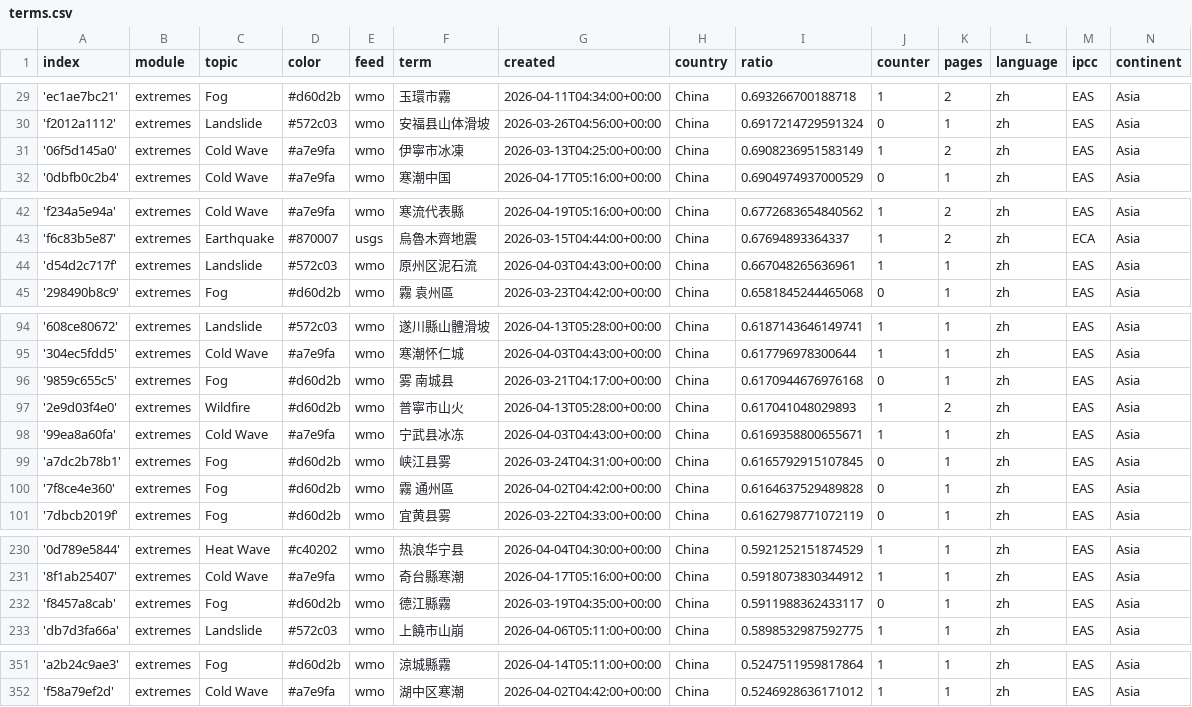
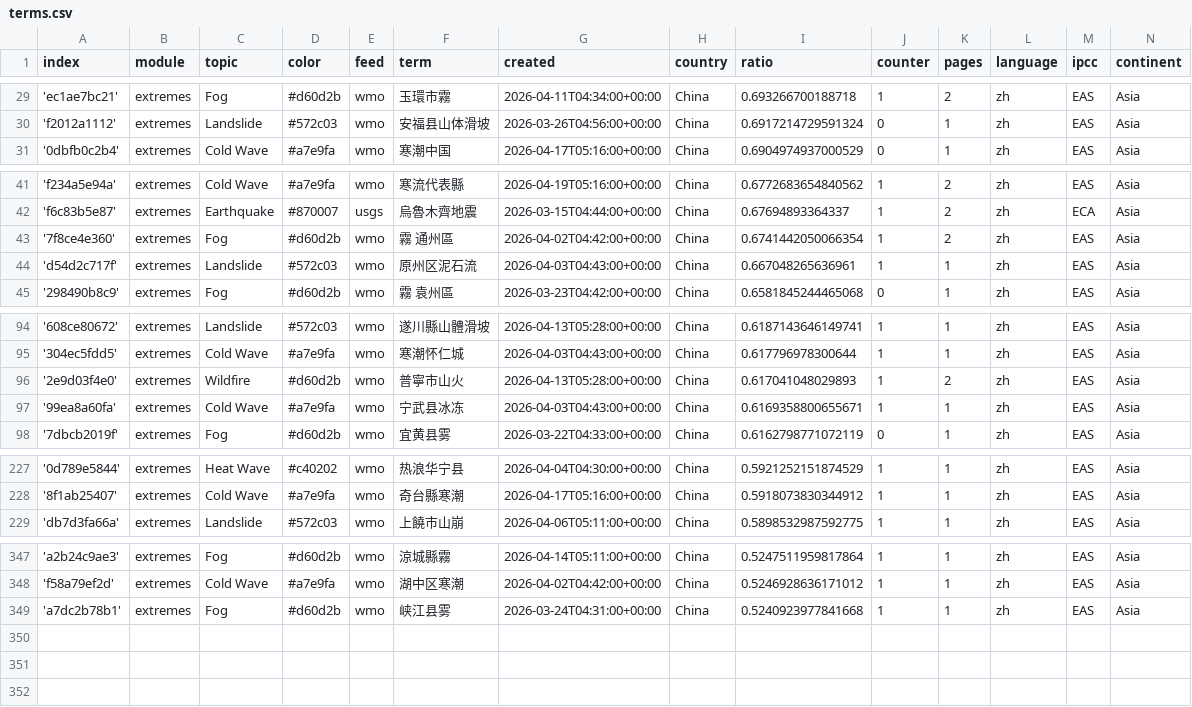
Before and after one commit to tapio-22-Digitale-Methoden-News/chineseExtremes, a CSV file: terms.csv, drawn as a sheet; only a part is shown, gaps mark what is left out.

```diff
--- a/terms.csv
+++ b/terms.csv
@@ -30,3 +30,2 @@ index,module,topic,color,feed,term,created,country,ratio,counter,pages,language,
 'f2012a1112',extremes,Landslide,#572c03,wmo,安福县山体滑坡,2026-03-26T04:56:00+00:00,China,0.6917214729591324,0,1,zh,EAS,Asia
-'06f5d145a0',extremes,Cold Wave,#a7e9fa,wmo,伊寧市冰凍,2026-03-13T04:25:00+00:00,China,0.6908236951583149,1,2,zh,EAS,Asia
 '0dbfb0c2b4',extremes,Cold Wave,#a7e9fa,wmo,寒潮中国,2026-04-17T05:16:00+00:00,China,0.6904974937000529,0,1,zh,EAS,Asia
@@ -43,2 +42,3 @@ index,module,topic,color,feed,term,created,country,ratio,counter,pages,language,
 'f6c83b5e87',extremes,Earthquake,#870007,usgs,烏魯木齊地震,2026-03-15T04:44:00+00:00,China,0.67694893364337,1,2,zh,ECA,Asia
+'7f8ce4e360',extremes,Fog,#d60d2b,wmo,霧 通州區,2026-04-02T04:42:00+00:00,China,0.6741442050066354,1,2,zh,EAS,Asia
 'd54d2c717f',extremes,Landslide,#572c03,wmo,原州区泥石流,2026-04-03T04:43:00+00:00,China,0.667048265636961,1,1,zh,EAS,Asia
@@ -95,7 +95,4 @@ index,module,topic,color,feed,term,created,country,ratio,counter,pages,language,
 '304ec5fdd5',extremes,Cold Wave,#a7e9fa,wmo,寒潮怀仁城,2026-04-03T04:43:00+00:00,China,0.617796978300644,1,1,zh,EAS,Asia
-'9859c655c5',extremes,Fog,#d60d2b,wmo,雾 南城县,2026-03-21T04:17:00+00:00,China,0.6170944676976168,0,1,zh,EAS,Asia
 '2e9d03f4e0',extremes,Wildfire,#d60d2b,wmo,普寧市山火,2026-04-13T05:28:00+00:00,China,0.617041048029893,1,2,zh,EAS,Asia
 '99ea8a60fa',extremes,Cold Wave,#a7e9fa,wmo,宁武县冰冻,2026-04-03T04:43:00+00:00,China,0.6169358800655671,1,1,zh,EAS,Asia
-'a7dc2b78b1',extremes,Fog,#d60d2b,wmo,峡江县雾,2026-03-24T04:31:00+00:00,China,0.6165792915107845,0,1,zh,EAS,Asia
-'7f8ce4e360',extremes,Fog,#d60d2b,wmo,霧 通州區,2026-04-02T04:42:00+00:00,China,0.6164637529489828,0,1,zh,EAS,Asia
 '7dbcb2019f',extremes,Fog,#d60d2b,wmo,宜黄县雾,2026-03-22T04:33:00+00:00,China,0.6162798771072119,0,1,zh,EAS,Asia
@@ -231,3 +228,2 @@ index,module,topic,color,feed,term,created,country,ratio,counter,pages,language,
 '8f1ab25407',extremes,Cold Wave,#a7e9fa,wmo,奇台縣寒潮,2026-04-17T05:16:00+00:00,China,0.5918073830344912,1,1,zh,EAS,Asia
-'f8457a8cab',extremes,Fog,#d60d2b,wmo,德江縣霧,2026-03-19T04:35:00+00:00,China,0.5911988362433117,0,1,zh,EAS,Asia
 'db7d3fa66a',extremes,Landslide,#572c03,wmo,上饒市山崩,2026-04-06T05:11:00+00:00,China,0.5898532987592775,1,1,zh,EAS,Asia
@@ -352 +348,2 @@ index,module,topic,color,feed,term,created,country,ratio,counter,pages,language,
 'f58a79ef2d',extremes,Cold Wave,#a7e9fa,wmo,湖中区寒潮,2026-04-02T04:42:00+00:00,China,0.5246928636171012,1,1,zh,EAS,Asia
+'a7dc2b78b1',extremes,Fog,#d60d2b,wmo,峡江县雾,2026-03-24T04:31:00+00:00,China,0.5240923977841668,1,1,zh,EAS,Asia
```
Also changed, not shown: cxsv/news_2026_04.csv.
